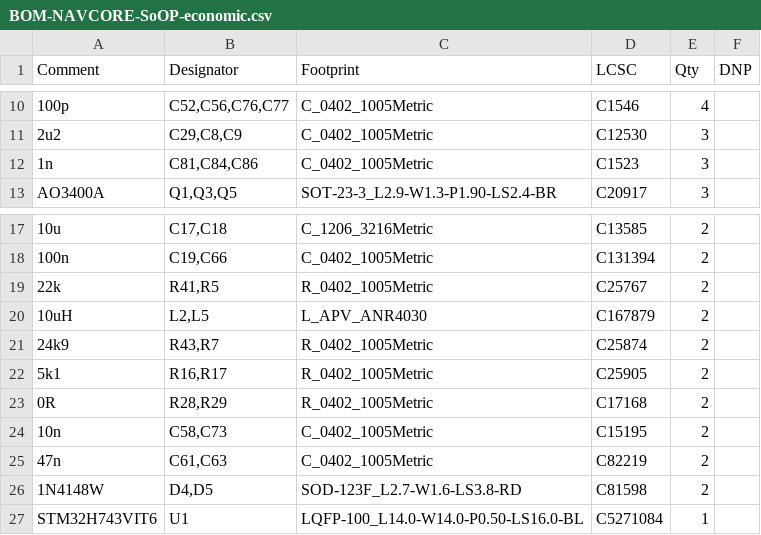
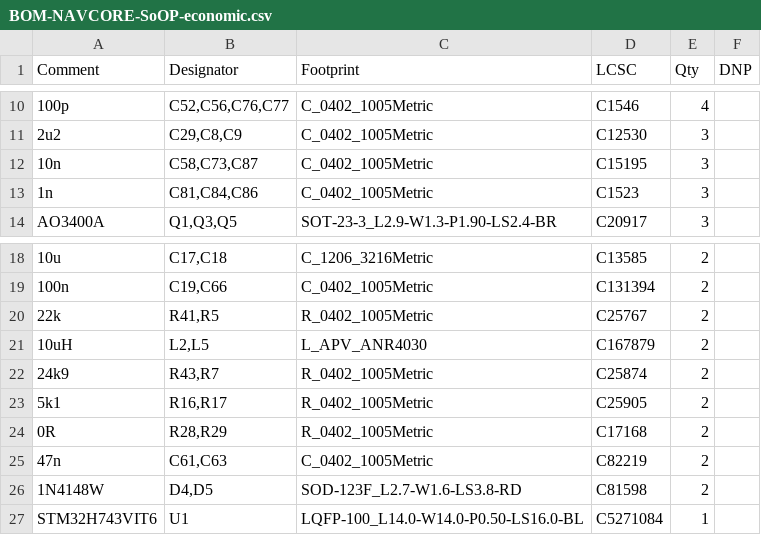
Before and after one commit to kfilipekk/iridium_drone, a CSV file: fab/BOM-NAVCORE-SoOP-economic.csv, drawn as a sheet; only a part is shown, gaps mark what is left out; removed rows and columns are numbered as before the commit, all else as after; the diff names each change by its address in the sheet, - before the commit and + after, or states it on an @@ line.

```diff
--- a/fab/BOM-NAVCORE-SoOP-economic.csv
+++ b/fab/BOM-NAVCORE-SoOP-economic.csv
+row 12: 10n | C58,C73,C87 | C_0402_1005Metric | C15195 | 3
-row 24: 10n | C58,C73 | C_0402_1005Metric | C15195 | 2
```
Also changed, not shown: fab/BOM-NAVCORE-SoOP-nofpv.csv, fab/BOM-NAVCORE-SoOP.csv, 32 other files.
